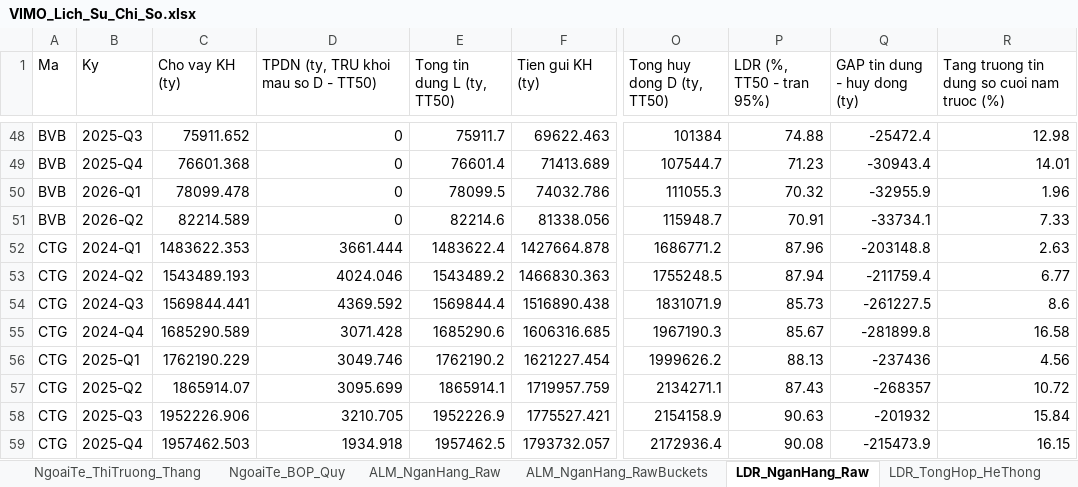
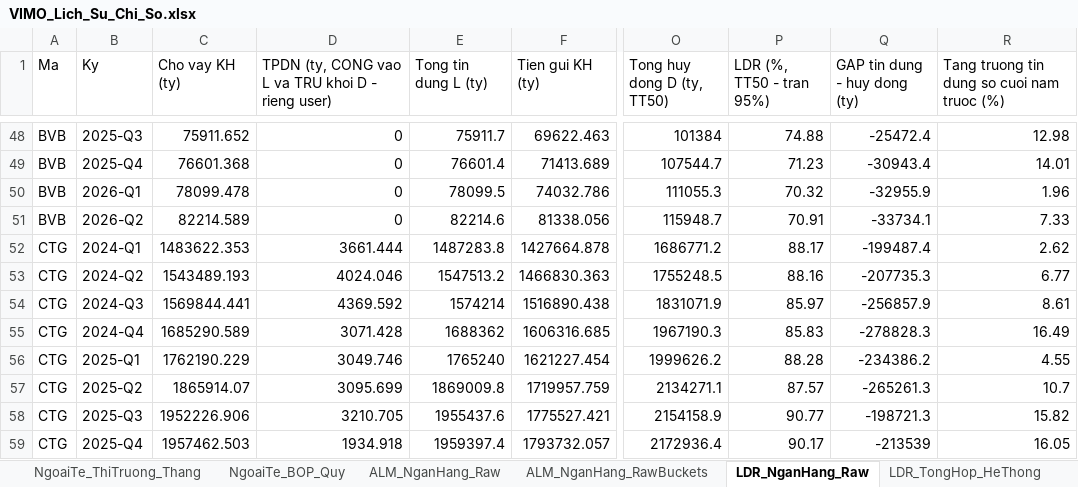
Before and after one commit to Truongutc/Phan-tich-FA, an Excel workbook: Bao cao/VIMO/VIMO_Lich_Su_Chi_So.xlsx, sheet LDR_NganHang_Raw, drawn as a sheet; only a part is shown, gaps mark what is left out; values as stored, in another font and other column widths than the file's, no borders; 2 other sheets too large or unreadable and not compared; the diff covers the shown part only; the diff names each change by its address in the sheet, - before the commit and + after, or states it on an @@ line.

Commit message:
Vi mo + phan tich NH rieng: sua L van cong TPDN (chat che hon TT50), ap dung TT50 cho template_banking.py
Theo yeu cau user: "sua lai L van tinh TPDN nhe, toi muon he so cua toi
chat che hon" - bank_system_risk.py._ldr_components() gio GIU TPDN o CA
2 ve (L: +TPDN nhu TT22 cu; D: -TPDN theo TT50 khoan 5b) - double-count
co chu y, khac TT50 chinh thuc (chi tru D) va TT22 cu (chi cong L).

Ap dung CUNG cong thuc (TT50 + giu TPDN o L) cho template_banking.py
(phan tich rieng tung ma NH co phieu, truoc do van dung TT22 cu):
- ldr_hist (hang nam), ldr_fc_calc (du bao 3 nam), ldr_q_json (theo quy)
  - ca 3 cho Python plain-value.
- Sheet Excel 05_Balance_Sheet/05_Balance_Sheet_Quarterly: them dong
  moi (TG+vay NHAN tu TCTD khac bsb112, TG+cho vay DAT TAI TCTD khac
  bsb98, Vi the lien NH RONG =MAX(0,...)) va sua cong thuc Tong huy
  dong (+VCSH, +vi the rong, -TPDN) - viet bang CONG THUC EXCEL (khong
  phai gia tri Python) de bam vao o thay ngay cach tinh. 02_Assumptions
  dong "Huy dong tang truong" cung sua khop cong thuc moi.
- Tran LDR: 95% (TT50), thay 85% cu - sua toan bo text/comment/PDF
  narrative tham chieu Circular 22/2019+26/2022.

Tien ich: fix 1 bug UnboundLocalError co san (det_json khong duoc gan
khi API timeout, phat hien khi test VCB) - khong lien quan LDR.

Da verify cheo 2 pipeline doc lap cho VCB Q2-2026: bank_system_risk.py
= 85,03%, template_banking.py = 85,0% - khop.

Rieng phan "danh gia cau truc ky han/nguon von/rui ro thanh khoan-lai
suat" (user yeu cau dung lai du lieu excel vi mo): da xac nhan co che
chia se cache GIU SAN tu truoc (fetch_bank_risk_gaps_cached doc tu
data/bank_alm/<TICKER>.json, cung file ca bank_system_risk.py va
template_banking.py dung) - KHONG can sua gi them, test VCB xac nhan
dung lai dung du lieu da OCR san (status "reported"), khong OCR lai.

```diff
--- a/Bao cao/VIMO/VIMO_Lich_Su_Chi_So.xlsx (sheet LDR_NganHang_Raw)
+++ b/Bao cao/VIMO/VIMO_Lich_Su_Chi_So.xlsx (sheet LDR_NganHang_Raw)
-D1: TPDN (ty, TRU khoi mau so D - TT50)
+D1: TPDN (ty, CONG vao L va TRU khoi D - rieng user)
-E1: Tong tin dung L (ty, TT50)
+E1: Tong tin dung L (ty)
-E52 (Tong tin dung L (ty)): 1483622.4
+E52 (Tong tin dung L (ty)): 1487283.8
-P52 (LDR (%, TT50 - tran 95%)): 87.96
+P52 (LDR (%, TT50 - tran 95%)): 88.17
-Q52 (GAP tin dung - huy dong (ty)): -203148.8
+Q52 (GAP tin dung - huy dong (ty)): -199487.4
-R52: 2.63
+R52: 2.62
-E53 (Tong tin dung L (ty)): 1543489.2
+E53 (Tong tin dung L (ty)): 1547513.2
-P53 (LDR (%, TT50 - tran 95%)): 87.94
+P53 (LDR (%, TT50 - tran 95%)): 88.16
-Q53 (GAP tin dung - huy dong (ty)): -211759.4
+Q53 (GAP tin dung - huy dong (ty)): -207735.3
-E54 (Tong tin dung L (ty)): 1569844.4
+E54 (Tong tin dung L (ty)): 1574214
-P54 (LDR (%, TT50 - tran 95%)): 85.73
+P54 (LDR (%, TT50 - tran 95%)): 85.97
-Q54 (GAP tin dung - huy dong (ty)): -261227.5
+Q54 (GAP tin dung - huy dong (ty)): -256857.9
-R54: 8.6
+R54: 8.61
-E55 (Tong tin dung L (ty)): 1685290.6
+E55 (Tong tin dung L (ty)): 1688362
-P55 (LDR (%, TT50 - tran 95%)): 85.67
+P55 (LDR (%, TT50 - tran 95%)): 85.83
-Q55 (GAP tin dung - huy dong (ty)): -281899.8
+Q55 (GAP tin dung - huy dong (ty)): -278828.3
-R55: 16.58
+R55: 16.49
-E56 (Tong tin dung L (ty)): 1762190.2
+E56 (Tong tin dung L (ty)): 1765240
-P56 (LDR (%, TT50 - tran 95%)): 88.13
+P56 (LDR (%, TT50 - tran 95%)): 88.28
-Q56 (GAP tin dung - huy dong (ty)): -237436
+Q56 (GAP tin dung - huy dong (ty)): -234386.2
-R56: 4.56
+R56: 4.55
-E57 (Tong tin dung L (ty)): 1865914.1
+E57 (Tong tin dung L (ty)): 1869009.8
-P57 (LDR (%, TT50 - tran 95%)): 87.43
+P57 (LDR (%, TT50 - tran 95%)): 87.57
-Q57 (GAP tin dung - huy dong (ty)): -268357
+Q57 (GAP tin dung - huy dong (ty)): -265261.3
-R57: 10.72
+R57: 10.7
-E58 (Tong tin dung L (ty)): 1952226.9
+E58 (Tong tin dung L (ty)): 1955437.6
-P58 (LDR (%, TT50 - tran 95%)): 90.63
+P58 (LDR (%, TT50 - tran 95%)): 90.77
-Q58 (GAP tin dung - huy dong (ty)): -201932
+Q58 (GAP tin dung - huy dong (ty)): -198721.3
-R58: 15.84
+R58: 15.82
-E59 (Tong tin dung L (ty)): 1957462.5
+E59 (Tong tin dung L (ty)): 1959397.4
-P59 (LDR (%, TT50 - tran 95%)): 90.08
+P59 (LDR (%, TT50 - tran 95%)): 90.17
-Q59 (GAP tin dung - huy dong (ty)): -215473.9
+Q59 (GAP tin dung - huy dong (ty)): -213539
-R59: 16.15
+R59: 16.05
```
Also changed, not shown: 506 edited cells elsewhere in this sheet, sheet ALM_NganHang_Raw, sheet LDR_TongHop_HeThong, sheet Theo quý, sheet NgoaiTe_ThiTruong_Thang, 4 other files.
